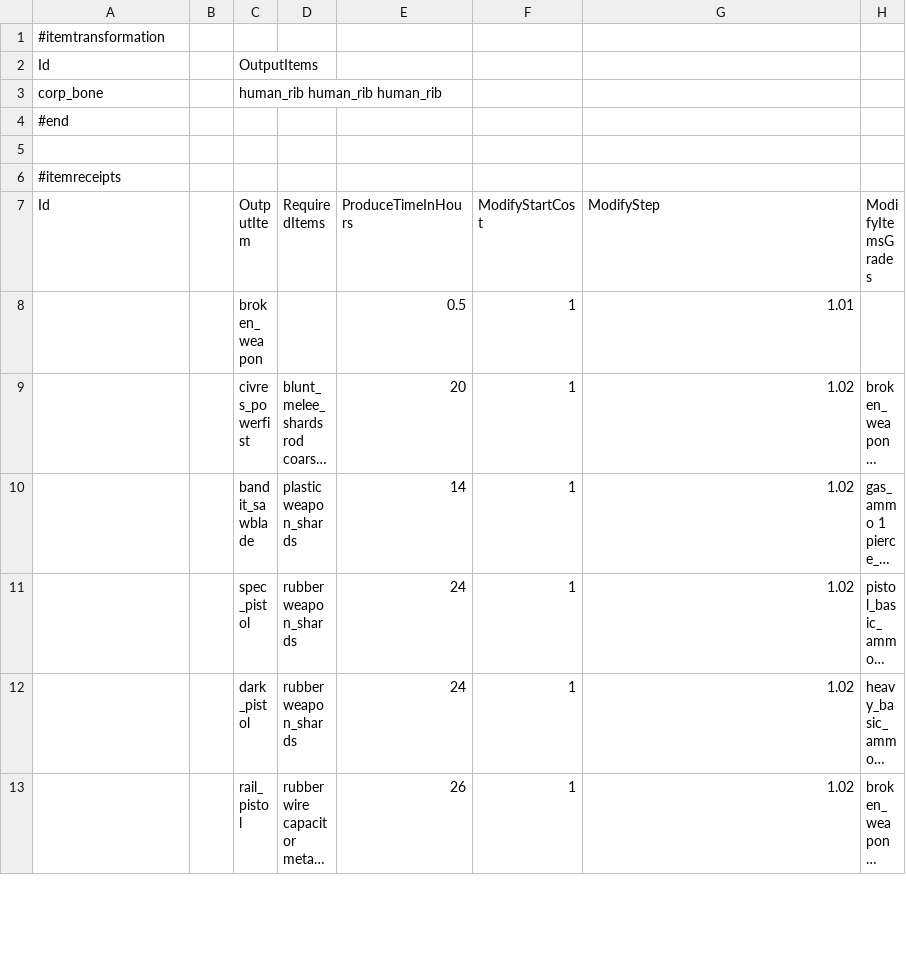
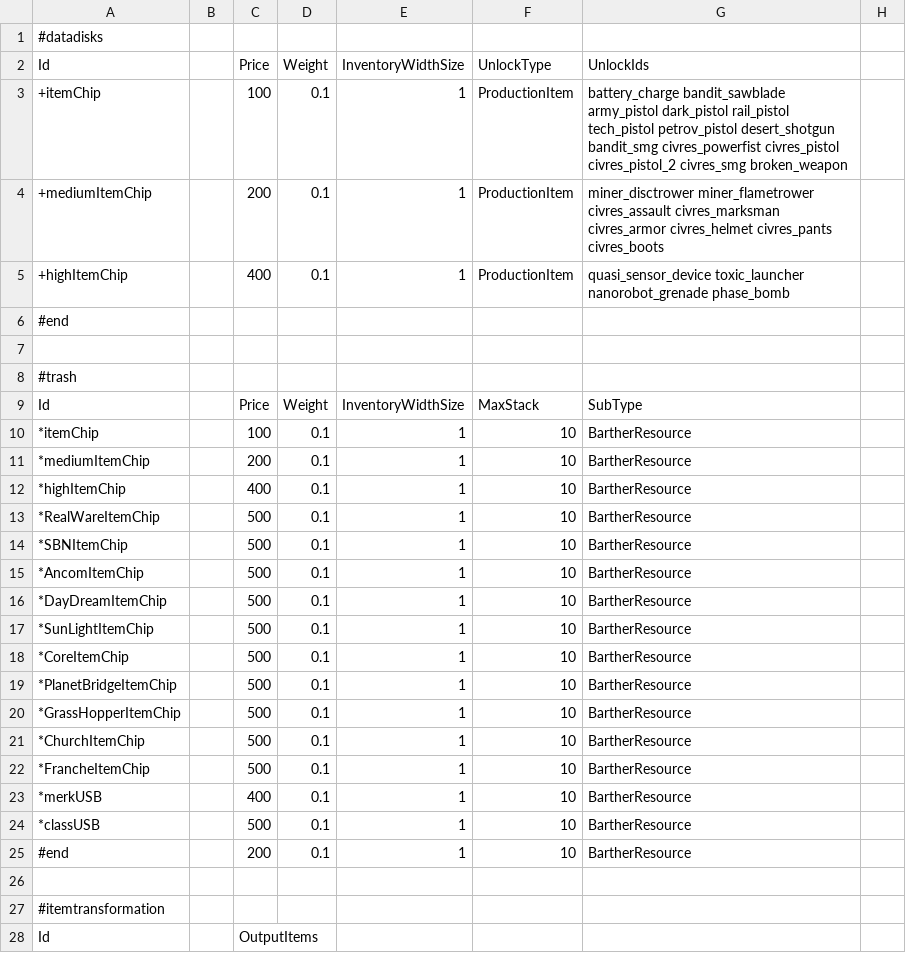
Before and after one commit to WarStalkeR/FFU-PS, a CSV file: FFU_PS/Files/Configs/cfg_items_addons.csv, drawn as a sheet; only a part is shown; the shorter side is filled out with more unchanged rows; long unchanged cells end in …; the diff names each change by its address in the sheet, - before the commit and + after, or states it on an @@ line.

Commit message:
Implemented +/- prefix for data disks (item chips) configs to allow add/remove specific unlock ids. Implemented stacking fallback for auto maps, skulls, quasi-artifacts, turrets, data disks and resurrection kits. Implemented stack fix use option for data disks.

```diff
--- a/FFU_PS/Files/Configs/cfg_items_addons.csv
+++ b/FFU_PS/Files/Configs/cfg_items_addons.csv
+row 1: #datadisks
+row 2: Id |  | Price | Weight | InventoryWidthSize | UnlockType | UnlockIds
+row 3: +itemChip |  | 100 | 0.1 | 1 | ProductionItem | battery_charge bandit_sawblade army_pistol dark_pistol rail_pistol tech_pistol petrov_pistol desert_shotgun bandit_smg civres_powerfist civres_pistol civres_pistol_2 civres_smg broken_weapon
+row 4: +mediumItemChip |  | 200 | 0.1 | 1 | ProductionItem | miner_disctrower miner_flametrower civres_assault civres_marksman civres_armor civres_helmet civres_pants civres_boots
+row 5: +highItemChip |  | 400 | 0.1 | 1 | ProductionItem | quasi_sensor_device toxic_launcher nanorobot_grenade phase_bomb
+row 6: #end
+row 7: (empty)
+row 8: #trash
+row 9: Id |  | Price | Weight | InventoryWidthSize | MaxStack | SubType
+row 10: *itemChip |  | 100 | 0.1 | 1 | 10 | BartherResource
+row 11: *mediumItemChip |  | 200 | 0.1 | 1 | 10 | BartherResource
+row 12: *highItemChip |  | 400 | 0.1 | 1 | 10 | BartherResource
+row 13: *RealWareItemChip |  | 500 | 0.1 | 1 | 10 | BartherResource
+row 14: *SBNItemChip |  | 500 | 0.1 | 1 | 10 | BartherResource
+row 15: *AncomItemChip |  | 500 | 0.1 | 1 | 10 | BartherResource
+row 16: *DayDreamItemChip |  | 500 | 0.1 | 1 | 10 | BartherResource
+row 17: *SunLightItemChip |  | 500 | 0.1 | 1 | 10 | BartherResource
+row 18: *CoreItemChip |  | 500 | 0.1 | 1 | 10 | BartherResource
+row 19: *PlanetBridgeItemChip |  | 500 | 0.1 | 1 | 10 | BartherResource
+row 20: *GrassHopperItemChip |  | 500 | 0.1 | 1 | 10 | BartherResource
+row 21: *ChurchItemChip |  | 500 | 0.1 | 1 | 10 | BartherResource
+row 22: *FrancheItemChip |  | 500 | 0.1 | 1 | 10 | BartherResource
+row 23: *merkUSB |  | 400 | 0.1 | 1 | 10 | BartherResource
+row 24: *classUSB |  | 500 | 0.1 | 1 | 10 | BartherResource
+row 25: #end |  | 200 | 0.1 | 1 | 10 | BartherResource
+row 26: (empty)
```
Also changed, not shown: FFU_PS/Files/Configs/cfg_magnum_overrides.csv, 5 other files.
